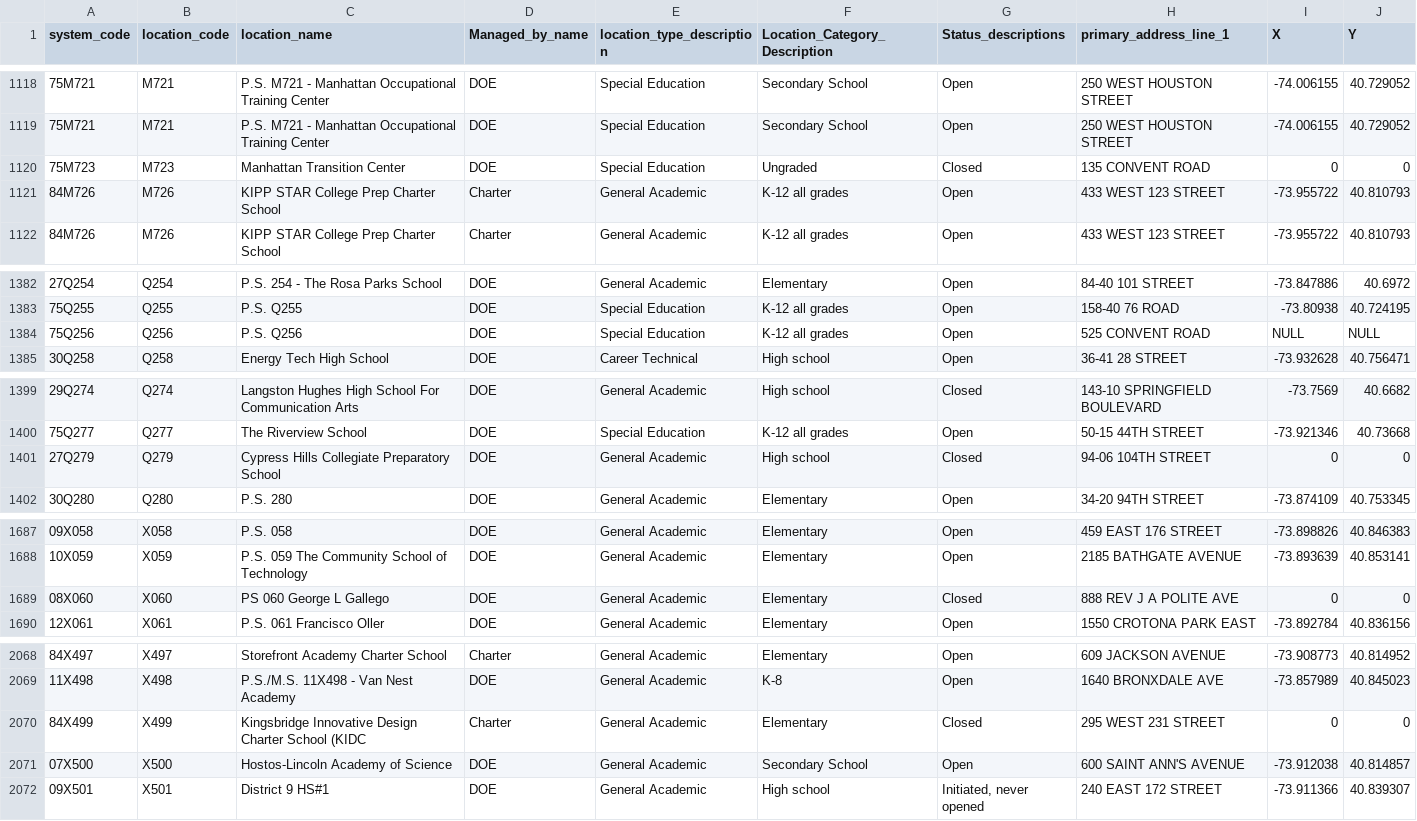
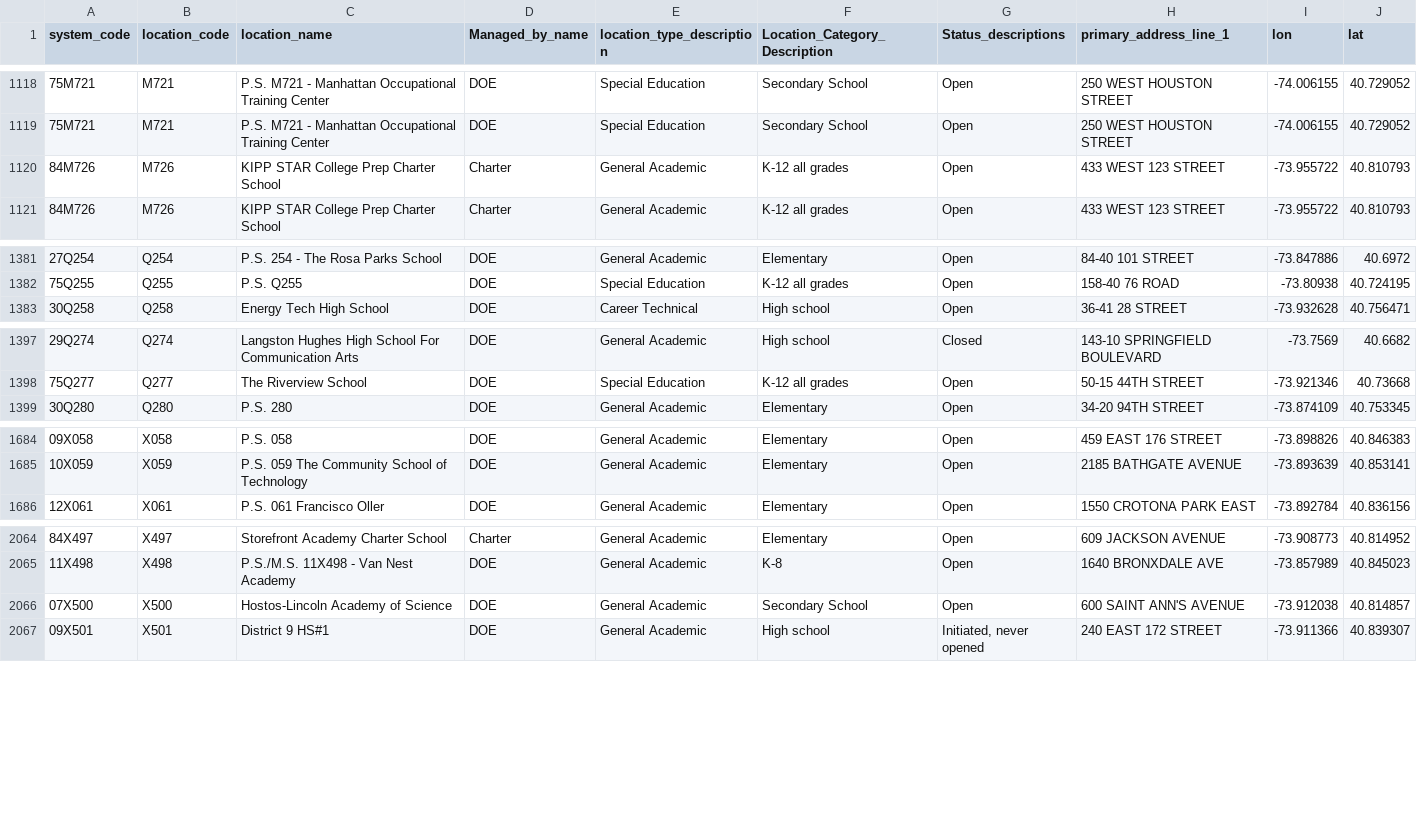
Before and after one commit to TangoYankee/subway-ada-sdss, a CSV file: api/ada_stations/data/process-scripts/schools_20192020.csv (was api/ada_stations/data/2019-2020_School_Locations-sdss.csv), drawn as a sheet; only a part is shown, gaps mark what is left out; the diff covers the shown part only.

Commit message:
generate schools geojson

```diff
--- a/api/ada_stations/data/2019-2020_School_Locations-sdss.csv
+++ b/api/ada_stations/data/process-scripts/schools_20192020.csv
@@ -1 +1 @@
-system_code,location_code,location_name,Managed_by_name,location_type_description,Location_Category_Description,Status_descriptions,primary_address_line_1,X,Y
+system_code,location_code,location_name,Managed_by_name,location_type_description,Location_Category_Description,Status_descriptions,primary_address_line_1,lon,lat
@@ -1119,3 +1119,2 @@ system_code,location_code,location_name,Managed_by_name,location_type_descriptio
 75M721,M721,P.S. M721 - Manhattan Occupational Training Center,DOE,Special Education,Secondary School,Open,250 WEST HOUSTON STREET,-74.006155,40.729052
-75M723,M723,Manhattan Transition Center,DOE,Special Education,Ungraded,Closed,135 CONVENT ROAD,0,0
 84M726,M726,KIPP STAR College Prep Charter School,Charter,General Academic,K-12 all grades,Open,433 WEST 123 STREET,-73.955722,40.810793
@@ -1383,3 +1382,2 @@ system_code,location_code,location_name,Managed_by_name,location_type_descriptio
 75Q255,Q255,P.S. Q255,DOE,Special Education,K-12 all grades,Open,158-40 76 ROAD,-73.80938,40.724195
-75Q256,Q256,P.S. Q256,DOE,Special Education,K-12 all grades,Open,525 CONVENT ROAD,NULL,NULL
 30Q258,Q258,Energy Tech High School,DOE,Career Technical,High school,Open,36-41 28 STREET,-73.932628,40.756471
@@ -1400,3 +1398,2 @@ system_code,location_code,location_name,Managed_by_name,location_type_descriptio
 75Q277,Q277,The Riverview School,DOE,Special Education,K-12 all grades,Open,50-15 44TH STREET,-73.921346,40.73668
-27Q279,Q279,Cypress Hills Collegiate Preparatory School,DOE,General Academic,High school,Closed,94-06 104TH STREET,0,0
 30Q280,Q280,P.S. 280,DOE,General Academic,Elementary,Open,34-20 94TH STREET,-73.874109,40.753345
@@ -1688,3 +1685,2 @@ system_code,location_code,location_name,Managed_by_name,location_type_descriptio
 10X059,X059,P.S. 059 The Community School of Technology,DOE,General Academic,Elementary,Open,2185 BATHGATE AVENUE,-73.893639,40.853141
-08X060,X060,PS 060 George L Gallego,DOE,General Academic,Elementary,Closed,888 REV J A POLITE AVE,0,0
 12X061,X061,P.S. 061 Francisco Oller,DOE,General Academic,Elementary,Open,1550 CROTONA PARK EAST,-73.892784,40.836156
@@ -2069,3 +2065,2 @@ system_code,location_code,location_name,Managed_by_name,location_type_descriptio
 11X498,X498,P.S./M.S. 11X498 - Van Nest Academy,DOE,General Academic,K-8,Open,1640 BRONXDALE AVE,-73.857989,40.845023
-84X499,X499,Kingsbridge Innovative Design Charter School (KIDC,Charter,General Academic,Elementary,Closed,295 WEST  231 STREET,0,0
 07X500,X500,Hostos-Lincoln Academy of Science,DOE,General Academic,Secondary School,Open,600 SAINT ANN'S AVENUE,-73.912038,40.814857
```
Also changed, not shown: 1 removed row elsewhere in this file, 4 other files.
